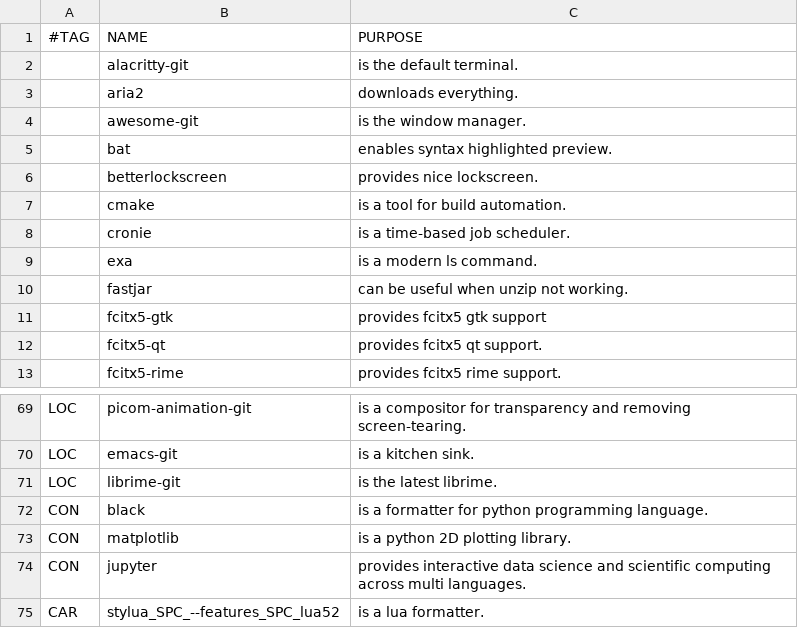
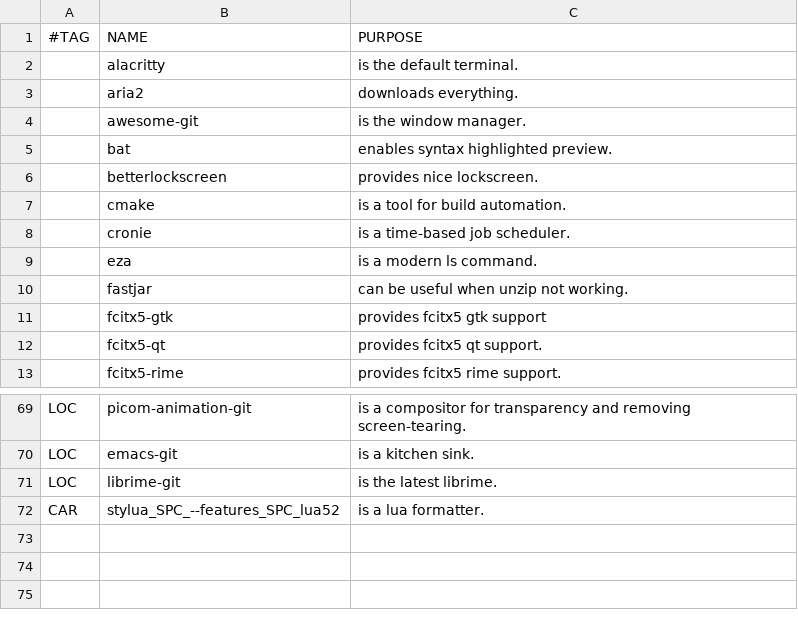
Before and after one commit to alexluigit/dotfiles, a CSV file: packages-arch.csv (was packages.csv), drawn as a sheet; only a part is shown, gaps mark what is left out.

```diff
--- a/packages.csv
+++ b/packages-arch.csv
@@ -1,3 +1,3 @@
 #TAG,NAME,PURPOSE
-,alacritty-git,"is the default terminal."
+,alacritty,"is the default terminal."
 ,aria2,"downloads everything."
@@ -8,3 +8,3 @@
 ,cronie,"is a time-based job scheduler."
-,exa,"is a modern ls command."
+,eza,"is a modern ls command."
 ,fastjar,"can be useful when unzip not working."
@@ -71,5 +71,2 @@ LOC,emacs-git,"is a kitchen sink."
 LOC,librime-git,"is the latest librime."
-CON,black,"is a formatter for python programming language."
-CON,matplotlib,"is a python 2D plotting library."
-CON,jupyter,"provides interactive data science and scientific computing across multi languages."
 CAR,stylua_SPC_--features_SPC_lua52,"is a lua formatter."
```
Also changed, not shown: 20 other files.
